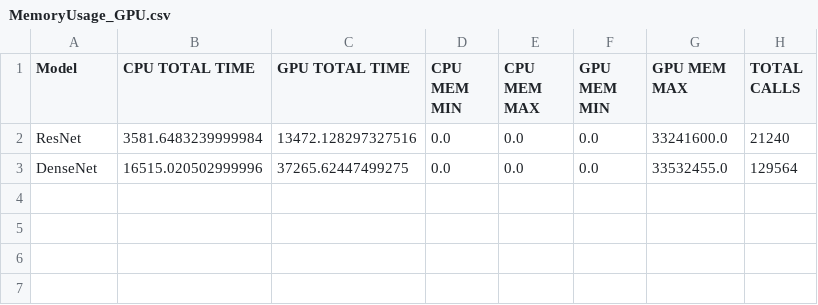
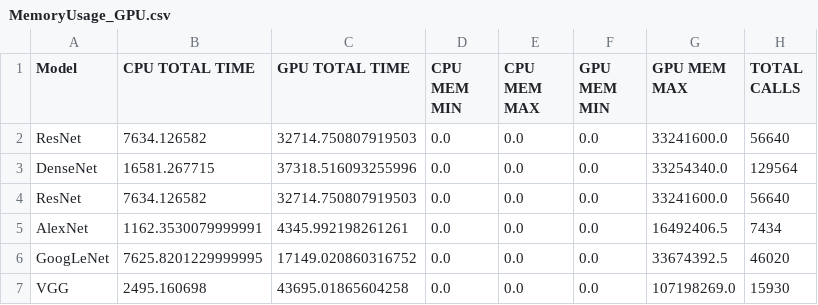
Before and after one commit to mattiammarino3/CovidDetection, a CSV file: csv/MemoryUsage_GPU.csv, drawn as a sheet.

```diff
--- a/csv/MemoryUsage_GPU.csv
+++ b/csv/MemoryUsage_GPU.csv
@@ -1,3 +1,7 @@
 Model,CPU TOTAL TIME,GPU TOTAL TIME,CPU MEM MIN,CPU MEM MAX,GPU MEM MIN,GPU MEM MAX,TOTAL CALLS
-ResNet,3581.6483239999984,13472.128297327516,0.0,0.0,0.0,33241600.0,21240
-DenseNet,16515.020502999996,37265.62447499275,0.0,0.0,0.0,33532455.0,129564
+ResNet,7634.126582,32714.750807919503,0.0,0.0,0.0,33241600.0,56640
+DenseNet,16581.267715,37318.516093255996,0.0,0.0,0.0,33254340.0,129564
+ResNet,7634.126582,32714.750807919503,0.0,0.0,0.0,33241600.0,56640
+AlexNet,1162.3530079999991,4345.992198261261,0.0,0.0,0.0,16492406.5,7434
+GoogLeNet,7625.8201229999995,17149.020860316752,0.0,0.0,0.0,33674392.5,46020
+VGG,2495.160698,43695.01865604258,0.0,0.0,0.0,107198269.0,15930
```
Also changed, not shown: csv/Classification_densenet_CPU.csv, csv/Classification_densenet_GPU.csv, 41 other files.
